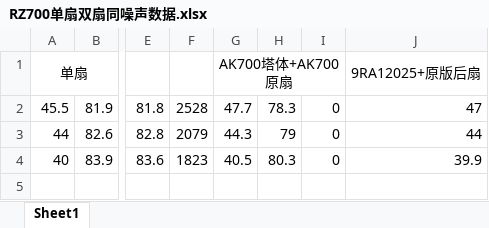
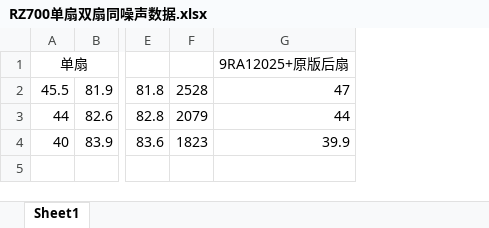
Before and after one commit to Skywalker144/Vortexy, an Excel workbook: RZ700单扇双扇同噪声数据.xlsx, sheet Sheet1, drawn as a sheet; only a part is shown, gaps mark what is left out; values as stored, in another font and other column widths than the file's, no borders; the diff names each change by its address in the sheet, - before the commit and + after, or states it on an @@ line.

Commit message:
update data

```diff
--- a/RZ700单扇双扇同噪声数据.xlsx (sheet Sheet1)
+++ b/RZ700单扇双扇同噪声数据.xlsx (sheet Sheet1)
-column G, rows 1-4: AK700塔体+AK700原扇 | 47.7 | 44.3 | 40.5
-column H, rows 2-4: 78.3 | 79 | 80.3
-column I, rows 2-4: all 0
```
Also changed, not shown: 3 other files.
